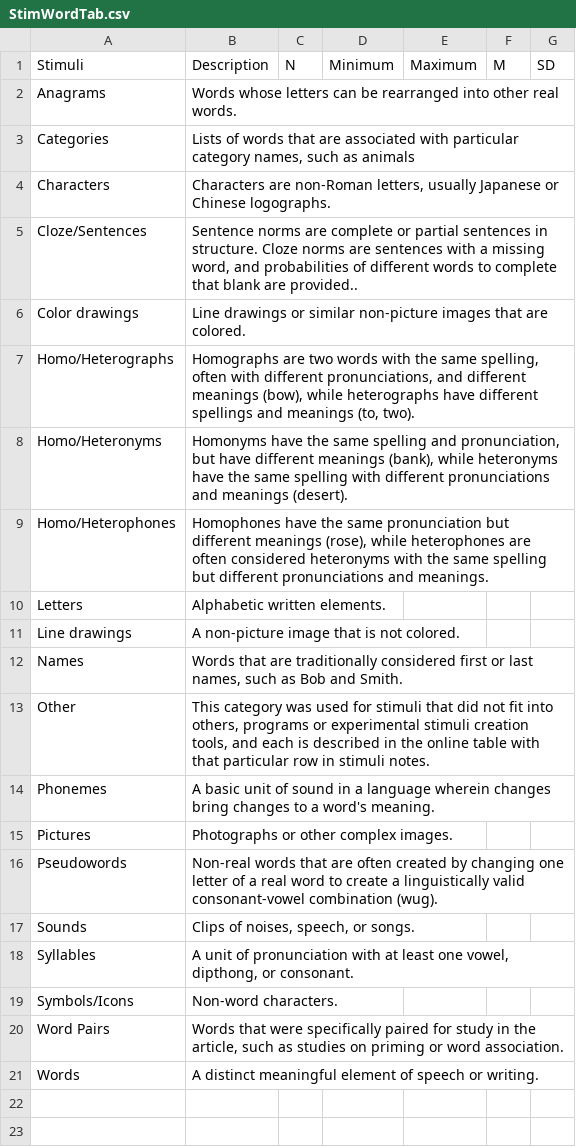
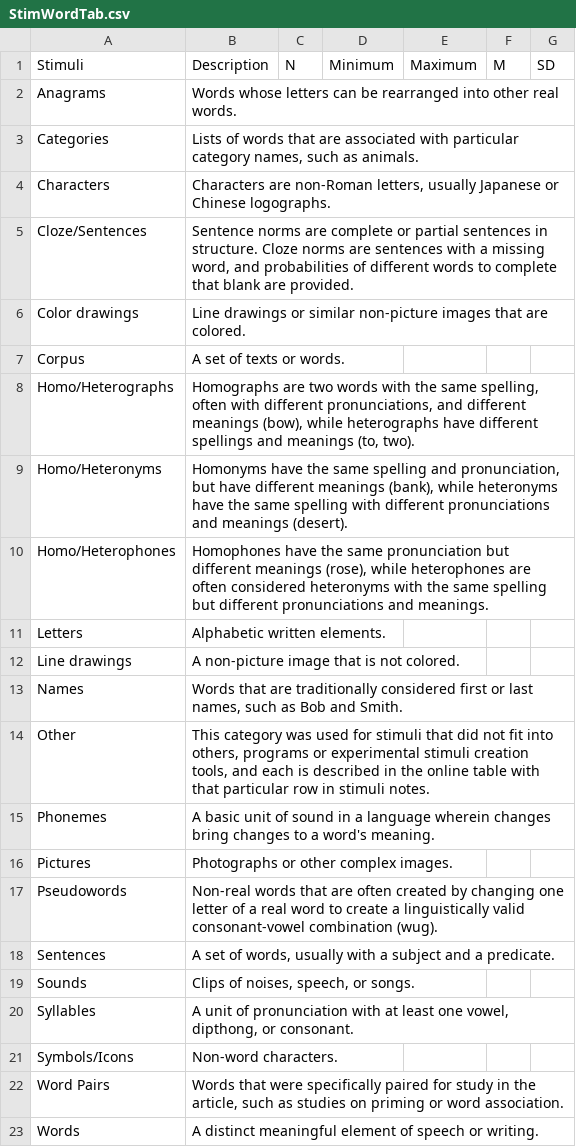
Before and after one commit to doomlab/Table-of-Doom, a CSV file: Manuscript/StimWordTab.csv, drawn as a sheet.

```diff
--- a/Manuscript/StimWordTab.csv
+++ b/Manuscript/StimWordTab.csv
@@ -2,6 +2,7 @@
 Anagrams,Words whose letters can be rearranged into other real words.,,,,,
-Categories,"Lists of words that are associated with particular category names, such as animals",,,,,
+Categories,"Lists of words that are associated with particular category names, such as animals.",,,,,
 Characters,"Characters are non-Roman letters, usually Japanese or Chinese logographs.",,,,,
-Cloze/Sentences,"Sentence norms are complete or partial sentences in structure. Cloze norms are sentences with a missing word, and probabilities of different words to complete that blank are provided..",,,,,
+Cloze/Sentences,"Sentence norms are complete or partial sentences in structure. Cloze norms are sentences with a missing word, and probabilities of different words to complete that blank are provided.",,,,,
 Color drawings,Line drawings or similar non-picture images that are colored.,,,,,
+Corpus,A set of texts or words.,,,,,
 Homo/Heterographs,"Homographs are two words with the same spelling, often with different pronunciations, and different meanings (bow), while heterographs have different spellings and meanings (to, two).",,,,,
@@ -16,2 +17,3 @@ Pictures,Photographs or other complex images.,,,,,
 Pseudowords,Non-real words that are often created by changing one letter of a real word to create a linguistically valid consonant-vowel combination (wug).,,,,,
+Sentences,"A set of words, usually with a subject and a predicate. ",,,,,
 Sounds,"Clips of noises, speech, or songs.",,,,,
```
Also changed, not shown: 1 other file.
